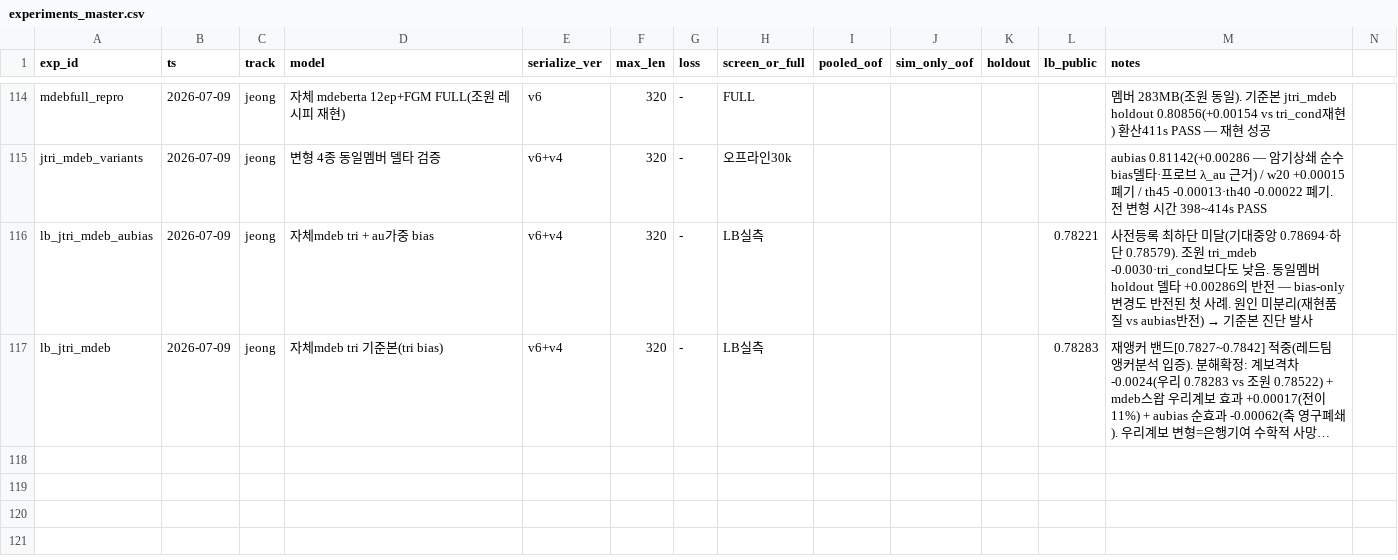
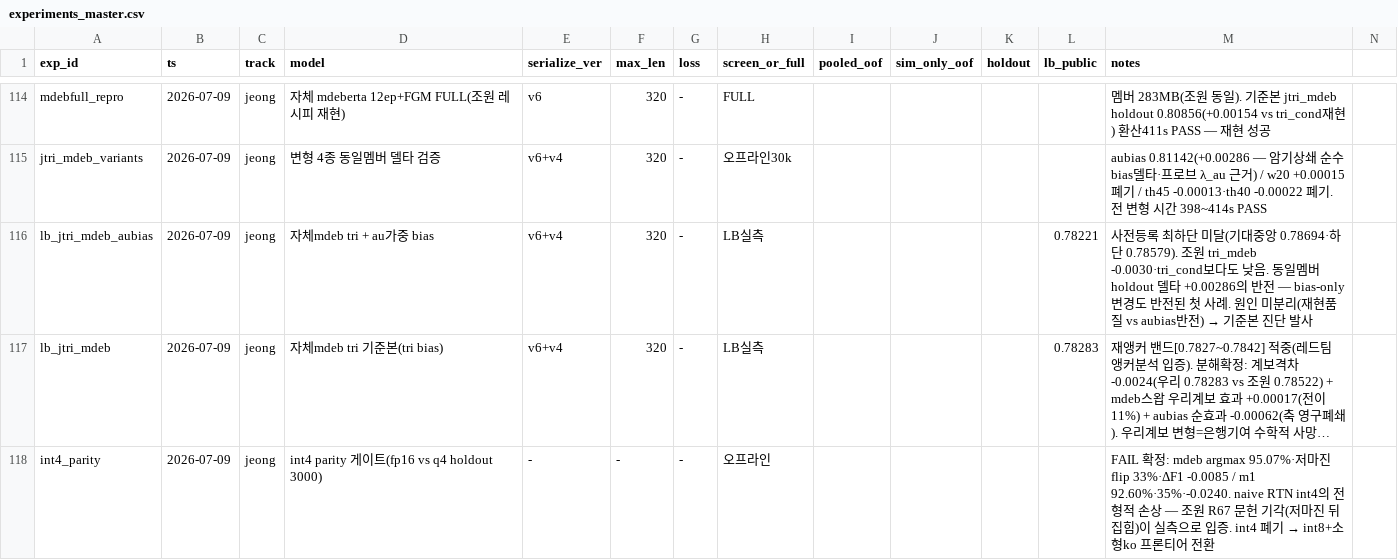
Before and after one commit to Roka-jsj/Action_Decision, a CSV file: experiments_master.csv, drawn as a sheet; only a part is shown, gaps mark what is left out; long unchanged cells end in …; rows hold the shown columns only; the diff names each change by its address in the sheet, - before the commit and + after, or states it on an @@ line.

```diff
--- a/experiments_master.csv
+++ b/experiments_master.csv
+row 118: int4_parity | 2026-07-09 | jeong | int4 parity 게이트(fp16 vs q4 holdout 3000) | - | - | - | 오프라인 |  |  |  |  | FAIL 확정: mdeb argmax 95.07%·저마진flip 33%·ΔF1 -0.0085 / m1 92.60%·35%·-0.0240. naive RTN int4의 전형적 손상 — 조원 R67 문헌 기각(저마진 뒤집힘)이 실측으로 입증. int4 폐기 → int8+소형ko 프론티어 전환
```
